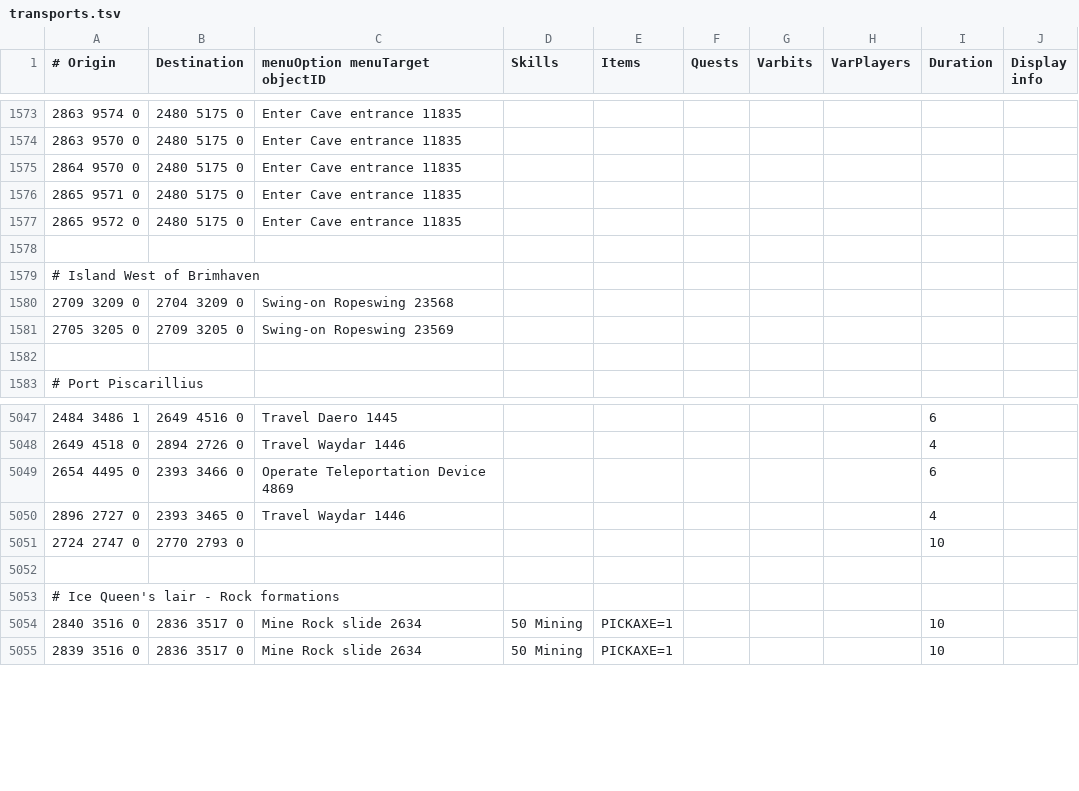
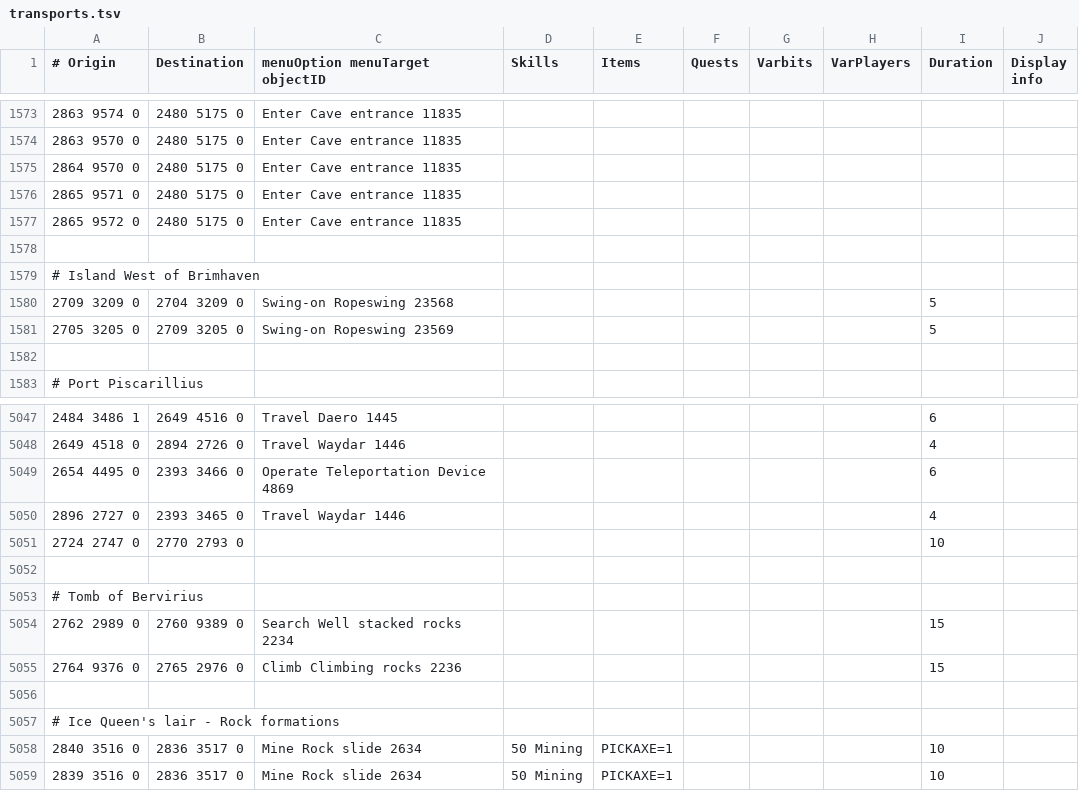
Before and after one commit to wvanderp/shortest-path, a TSV file: src/main/resources/transports/transports.tsv, drawn as a sheet; only a part is shown, gaps mark what is left out; the diff covers the shown part only.

Commit message:
Add climbing routes for Shayzien Lizard Canyon and update existing transport entries (#321)

```diff
--- a/src/main/resources/transports/transports.tsv
+++ b/src/main/resources/transports/transports.tsv
@@ -1579,4 +1579,4 @@
 # Island West of Brimhaven									
-2709 3209 0	2704 3209 0	Swing-on Ropeswing 23568							
-2705 3205 0	2709 3205 0	Swing-on Ropeswing 23569							
+2709 3209 0	2704 3209 0	Swing-on Ropeswing 23568						5	
+2705 3205 0	2709 3205 0	Swing-on Ropeswing 23569						5	
 									
@@ -5052,2 +5052,6 @@
 									
+# Tomb of Bervirius									
+2762 2989 0	2760 9389 0	Search Well stacked rocks 2234						15	
+2764 9376 0	2765 2976 0	Climb Climbing rocks 2236						15	
+									
 # Ice Queen's lair - Rock formations									
```
Also changed, not shown: 8 added rows and 14 edited cells elsewhere in this file.
